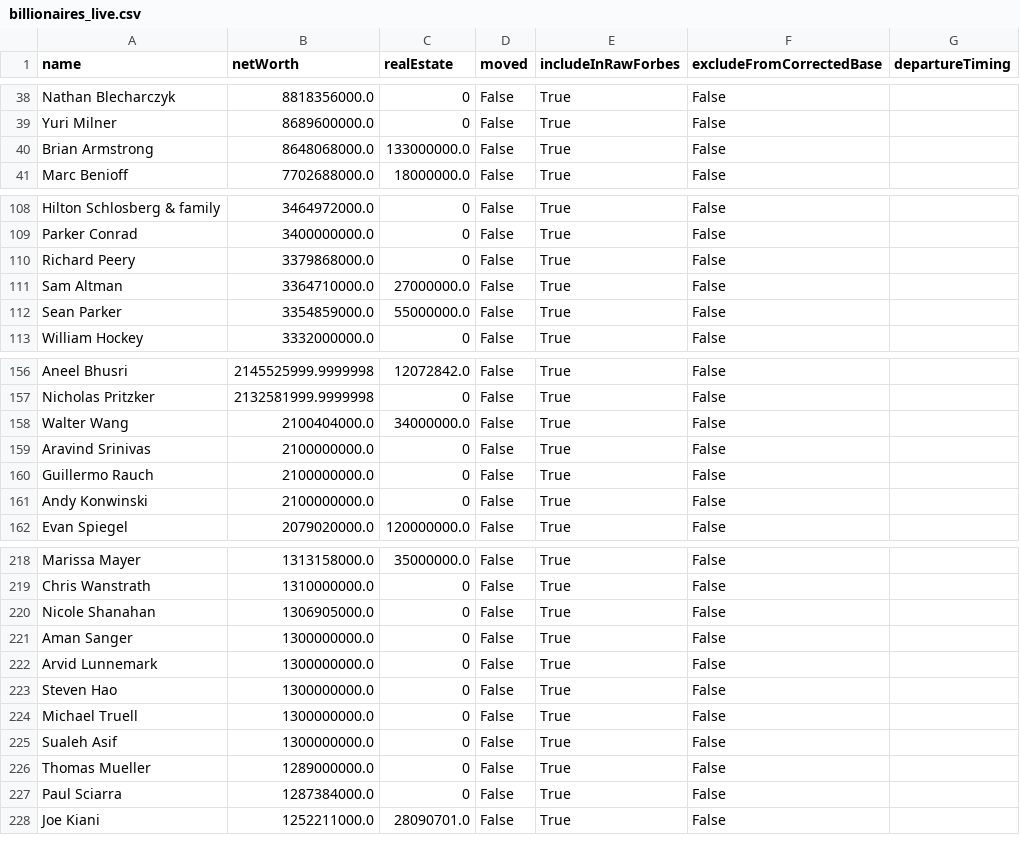
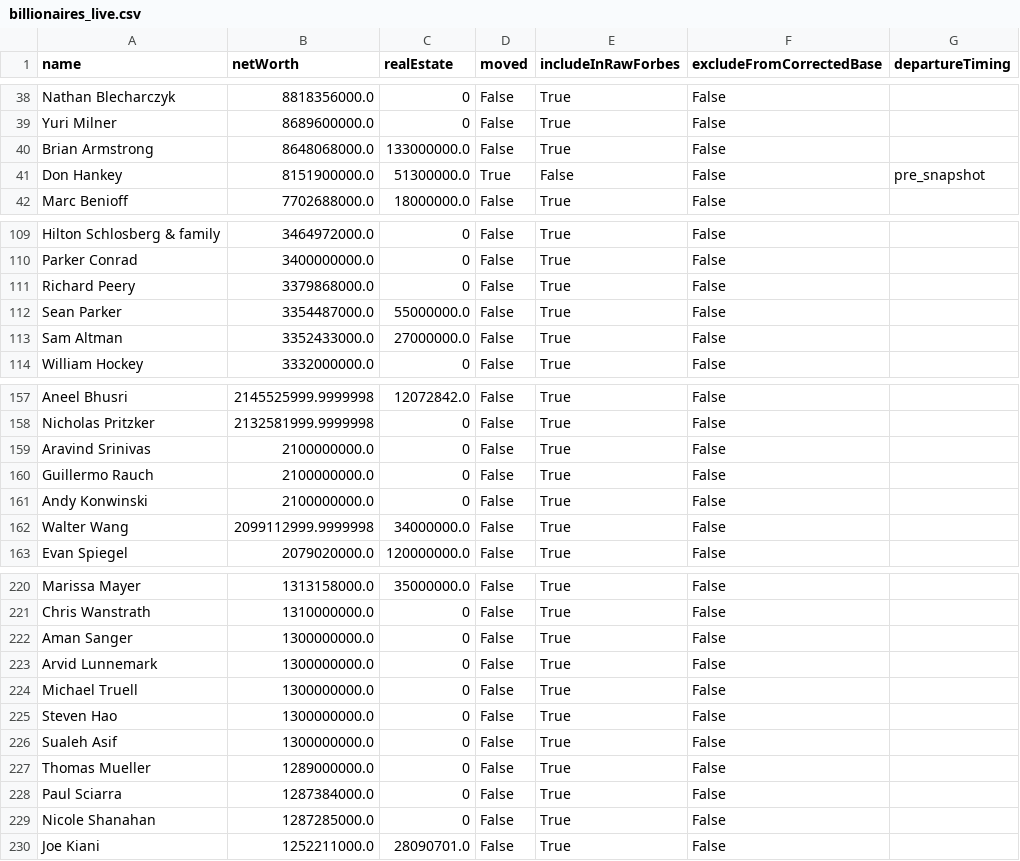
Before and after one commit to PolicyEngine/california-wealth-tax, a CSV file: data/billionaires_live.csv, drawn as a sheet; only a part is shown, gaps mark what is left out; the diff covers the shown part only.

Commit message:
Clarify migration modeling and snapshot selection

```diff
--- a/data/billionaires_live.csv
+++ b/data/billionaires_live.csv
@@ -40,2 +40,3 @@ Yuri Milner,8689600000.0,0,False,True,False,
 Brian Armstrong,8648068000.0,133000000.0,False,True,False,
+Don Hankey,8151900000.0,51300000.0,True,False,False,pre_snapshot
 Marc Benioff,7702688000.0,18000000.0,False,True,False,
@@ -110,4 +111,4 @@ Parker Conrad,3400000000.0,0,False,True,False,
 Richard Peery,3379868000.0,0,False,True,False,
-Sam Altman,3364710000.0,27000000.0,False,True,False,
-Sean Parker,3354859000.0,55000000.0,False,True,False,
+Sean Parker,3354487000.0,55000000.0,False,True,False,
+Sam Altman,3352433000.0,27000000.0,False,True,False,
 William Hockey,3332000000.0,0,False,True,False,
@@ -157,3 +158,2 @@ Aneel Bhusri,2145525999.9999998,12072842.0,False,True,False,
 Nicholas Pritzker,2132581999.9999998,0,False,True,False,
-Walter Wang,2100404000.0,34000000.0,False,True,False,
 Aravind Srinivas,2100000000.0,0,False,True,False,
@@ -161,2 +161,3 @@ Guillermo Rauch,2100000000.0,0,False,True,False,
 Andy Konwinski,2100000000.0,0,False,True,False,
+Walter Wang,2099112999.9999998,34000000.0,False,True,False,
 Evan Spiegel,2079020000.0,120000000.0,False,True,False,
@@ -219,7 +221,6 @@ Marissa Mayer,1313158000.0,35000000.0,False,True,False,
 Chris Wanstrath,1310000000.0,0,False,True,False,
-Nicole Shanahan,1306905000.0,0,False,True,False,
 Aman Sanger,1300000000.0,0,False,True,False,
 Arvid Lunnemark,1300000000.0,0,False,True,False,
+Michael Truell,1300000000.0,0,False,True,False,
 Steven Hao,1300000000.0,0,False,True,False,
-Michael Truell,1300000000.0,0,False,True,False,
 Sualeh Asif,1300000000.0,0,False,True,False,
@@ -227,2 +228,3 @@ Thomas Mueller,1289000000.0,0,False,True,False,
 Paul Sciarra,1287384000.0,0,False,True,False,
+Nicole Shanahan,1287285000.0,0,False,True,False,
 Joe Kiani,1252211000.0,28090701.0,False,True,False,
```
Also changed, not shown: 1 added row elsewhere in this file, 6 other files.
